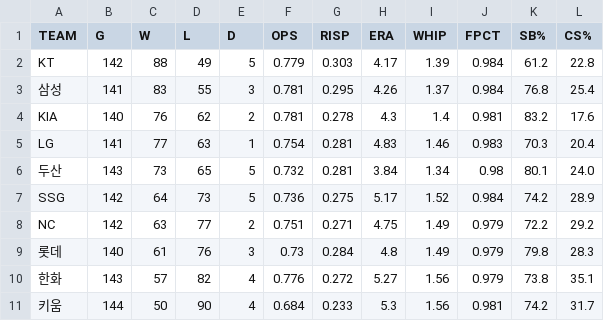
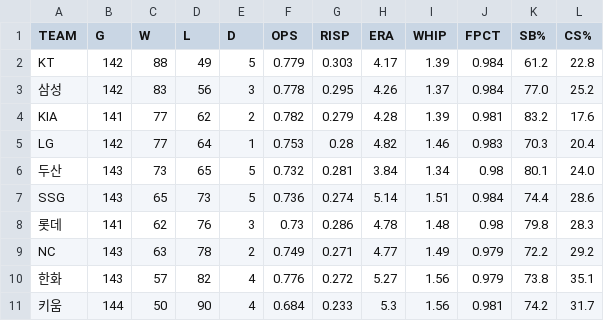
Before and after one commit to Teosoft7/pennant-watch, a CSV file: data/current_season.csv, drawn as a sheet.

```diff
--- a/data/current_season.csv
+++ b/data/current_season.csv
@@ -2,9 +2,9 @@
 KT,142,88,49,5,0.779,0.303,4.17,1.39,0.984,61.2,22.8
-삼성,141,83,55,3,0.781,0.295,4.26,1.37,0.984,76.8,25.4
-KIA,140,76,62,2,0.781,0.278,4.3,1.4,0.981,83.2,17.6
-LG,141,77,63,1,0.754,0.281,4.83,1.46,0.983,70.3,20.4
+삼성,142,83,56,3,0.778,0.295,4.26,1.37,0.984,77.0,25.2
+KIA,141,77,62,2,0.782,0.279,4.28,1.39,0.981,83.2,17.6
+LG,142,77,64,1,0.753,0.28,4.82,1.46,0.983,70.3,20.4
 두산,143,73,65,5,0.732,0.281,3.84,1.34,0.98,80.1,24.0
-SSG,142,64,73,5,0.736,0.275,5.17,1.52,0.984,74.2,28.9
-NC,142,63,77,2,0.751,0.271,4.75,1.49,0.979,72.2,29.2
-롯데,140,61,76,3,0.73,0.284,4.8,1.49,0.979,79.8,28.3
+SSG,143,65,73,5,0.736,0.274,5.14,1.51,0.984,74.4,28.6
+롯데,141,62,76,3,0.73,0.286,4.78,1.48,0.98,79.8,28.3
+NC,143,63,78,2,0.749,0.271,4.77,1.49,0.979,72.2,29.2
 한화,143,57,82,4,0.776,0.272,5.27,1.56,0.979,73.8,35.1
```
Also changed, not shown: data/standings_history.csv, 1 other file.
